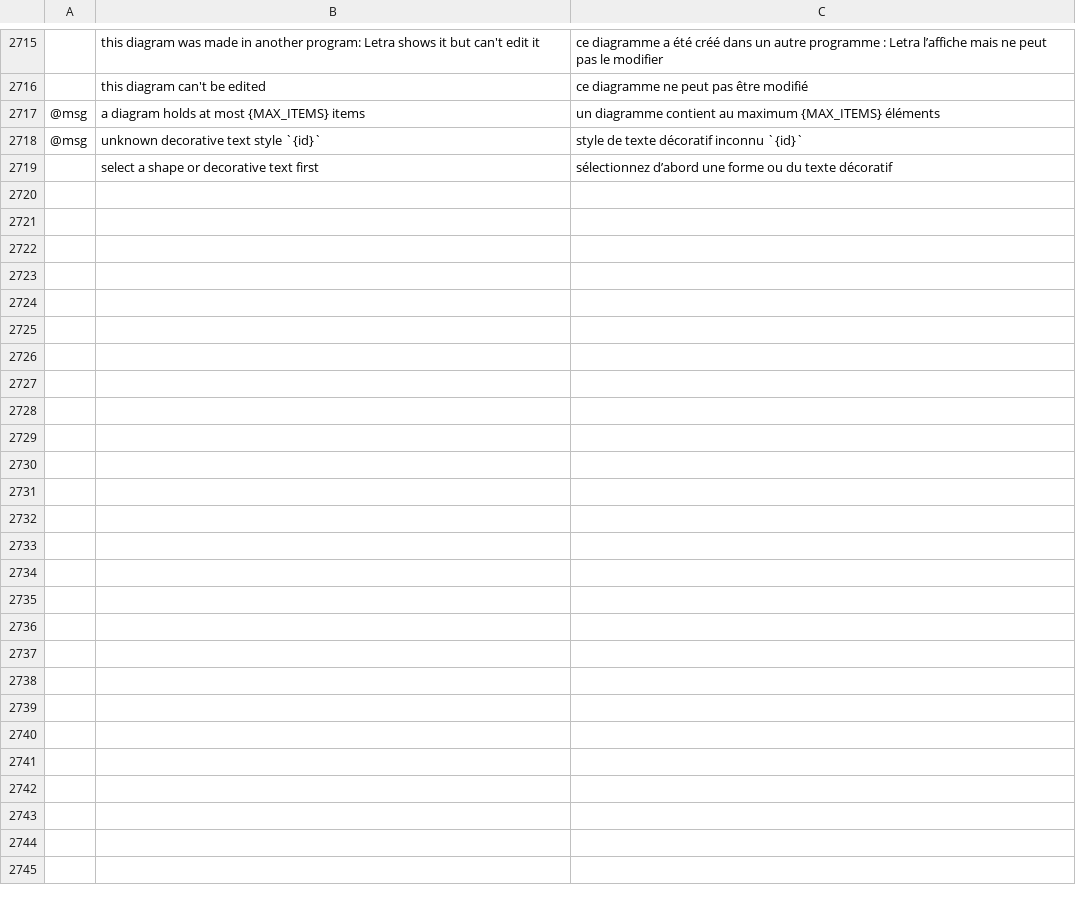
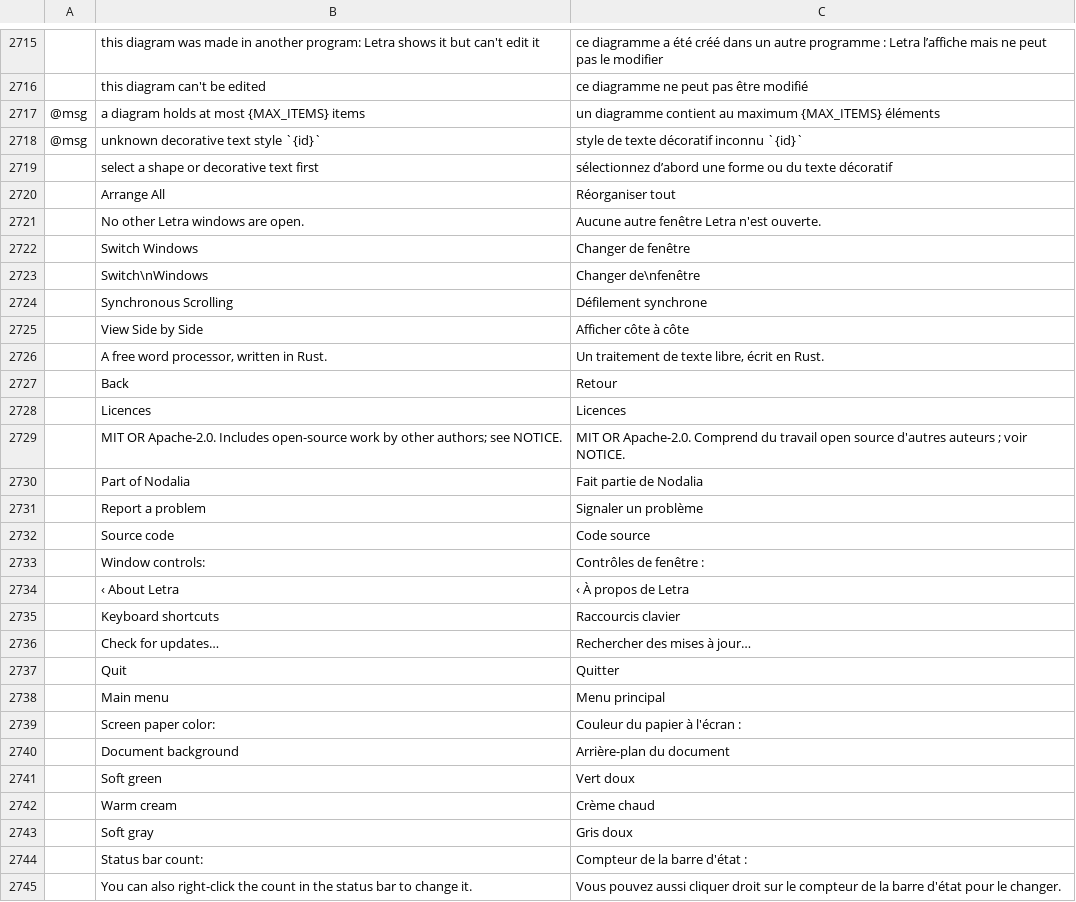
Before and after one commit to getnodalia/foundation, a TSV file: locales/fr/letra.tsv, drawn as a sheet; only a part is shown, gaps mark what is left out; the diff names each change by its address in the sheet, - before the commit and + after, or states it on an @@ line.

```diff
--- a/locales/fr/letra.tsv
+++ b/locales/fr/letra.tsv
+row 2720:  | Arrange All | Réorganiser tout
+row 2721:  | No other Letra windows are open. | Aucune autre fenêtre Letra n'est ouverte.
+row 2722:  | Switch Windows | Changer de fenêtre
+row 2723:  | Switch\nWindows | Changer de\nfenêtre
+row 2724:  | Synchronous Scrolling | Défilement synchrone
+row 2725:  | View Side by Side | Afficher côte à côte
+row 2726:  | A free word processor, written in Rust. | Un traitement de texte libre, écrit en Rust.
+row 2727:  | Back | Retour
+row 2728:  | Licences | Licences
+row 2729:  | MIT OR Apache-2.0. Includes open-source work by other authors; see NOTICE. | MIT OR Apache-2.0. Comprend du travail open source d'autres auteurs ; voir NOTICE.
+row 2730:  | Part of Nodalia | Fait partie de Nodalia
+row 2731:  | Report a problem | Signaler un problème
+row 2732:  | Source code | Code source
+row 2733:  | Window controls: | Contrôles de fenêtre :
+row 2734:  | ‹ About Letra | ‹ À propos de Letra
+row 2735:  | Keyboard shortcuts | Raccourcis clavier
+row 2736:  | Check for updates… | Rechercher des mises à jour…
+row 2737:  | Quit | Quitter
+row 2738:  | Main menu | Menu principal
+row 2739:  | Screen paper color: | Couleur du papier à l'écran :
+row 2740:  | Document background | Arrière-plan du document
+row 2741:  | Soft green | Vert doux
+row 2742:  | Warm cream | Crème chaud
+row 2743:  | Soft gray | Gris doux
+row 2744:  | Status bar count: | Compteur de la barre d'état :
+row 2745:  | You can also right-click the count in the status bar to change it. | Vous pouvez aussi cliquer droit sur le compteur de la barre d'état pour le changer.
```
Also changed, not shown: locales/it/letra.tsv, locales/ja/letra.tsv, 24 other files.
